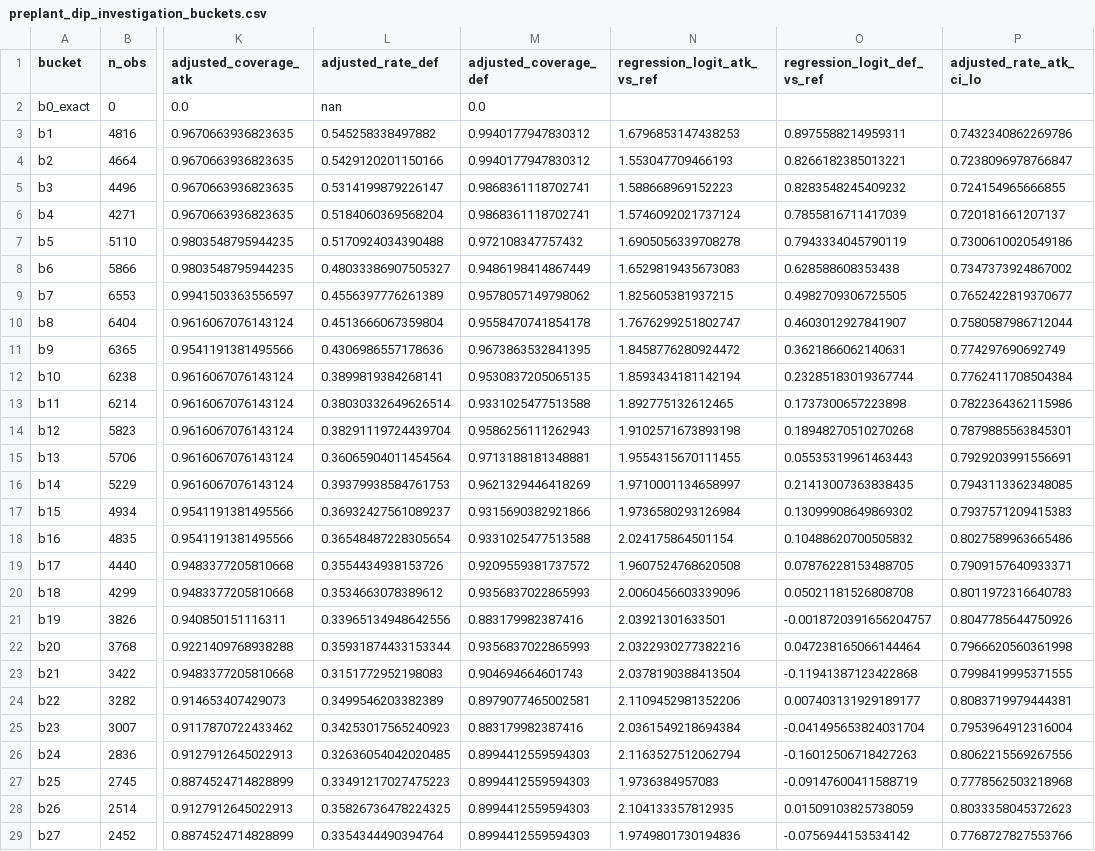
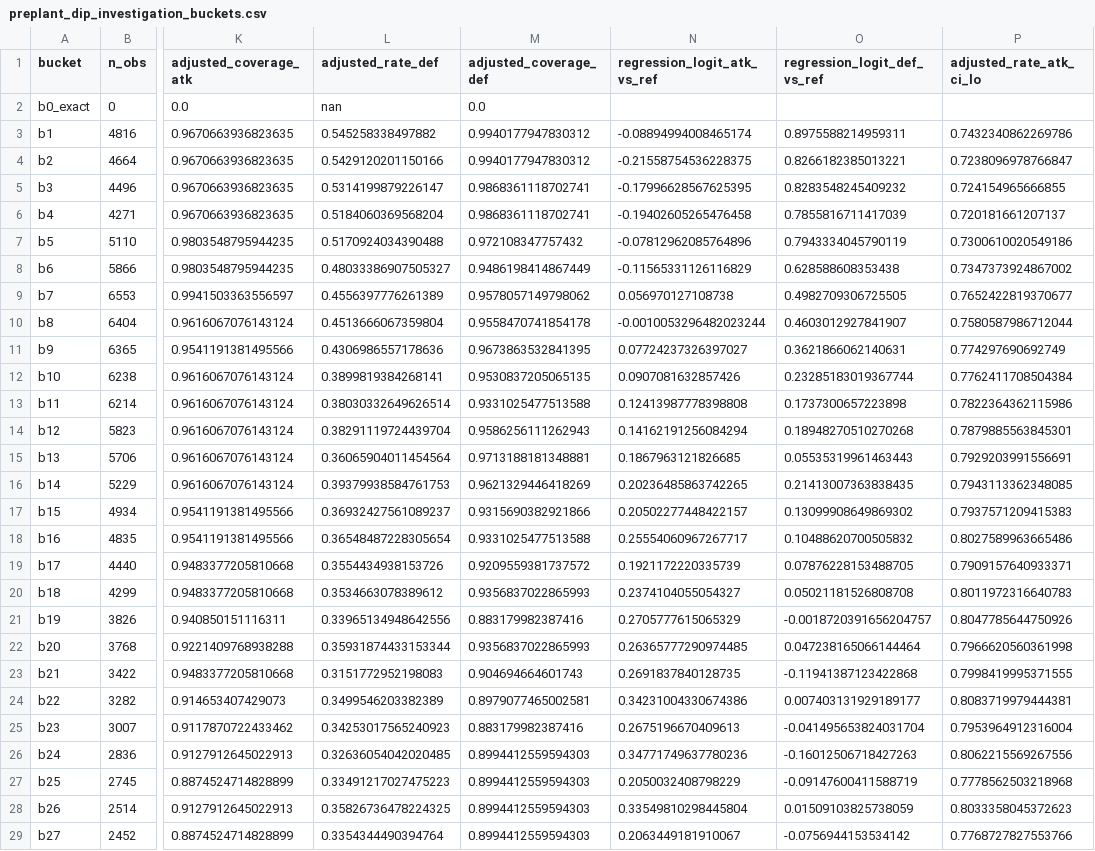
Before and after one commit to conorlum/valo-with-friends-tracker, a CSV file: docs/superpowers/diagnostics/preplant_dip_investigation_buckets.csv, drawn as a sheet; only a part is shown, gaps mark what is left out; the diff covers the shown part only; the diff names each change by its address in the sheet, - before the commit and + after, or states it on an @@ line.

```diff
--- a/docs/superpowers/diagnostics/preplant_dip_investigation_buckets.csv
+++ b/docs/superpowers/diagnostics/preplant_dip_investigation_buckets.csv
-N3 (regression_logit_atk_vs_ref): 1.6796853147438253
+N3 (regression_logit_atk_vs_ref): -0.08894994008465174
-N4 (regression_logit_atk_vs_ref): 1.553047709466193
+N4 (regression_logit_atk_vs_ref): -0.21558754536228375
-N5 (regression_logit_atk_vs_ref): 1.588668969152223
+N5 (regression_logit_atk_vs_ref): -0.17996628567625395
-N6 (regression_logit_atk_vs_ref): 1.5746092021737124
+N6 (regression_logit_atk_vs_ref): -0.19402605265476458
-N7 (regression_logit_atk_vs_ref): 1.6905056339708278
+N7 (regression_logit_atk_vs_ref): -0.07812962085764896
-N8 (regression_logit_atk_vs_ref): 1.6529819435673083
+N8 (regression_logit_atk_vs_ref): -0.11565331126116829
-N9 (regression_logit_atk_vs_ref): 1.825605381937215
+N9 (regression_logit_atk_vs_ref): 0.056970127108738
-N10 (regression_logit_atk_vs_ref): 1.7676299251802747
+N10 (regression_logit_atk_vs_ref): -0.0010053296482023244
-N11 (regression_logit_atk_vs_ref): 1.8458776280924472
+N11 (regression_logit_atk_vs_ref): 0.07724237326397027
-N12 (regression_logit_atk_vs_ref): 1.8593434181142194
+N12 (regression_logit_atk_vs_ref): 0.0907081632857426
-N13 (regression_logit_atk_vs_ref): 1.892775132612465
+N13 (regression_logit_atk_vs_ref): 0.12413987778398808
-N14 (regression_logit_atk_vs_ref): 1.9102571673893198
+N14 (regression_logit_atk_vs_ref): 0.14162191256084294
-N15 (regression_logit_atk_vs_ref): 1.9554315670111455
+N15 (regression_logit_atk_vs_ref): 0.1867963121826685
-N16 (regression_logit_atk_vs_ref): 1.9710001134658997
+N16 (regression_logit_atk_vs_ref): 0.20236485863742265
-N17 (regression_logit_atk_vs_ref): 1.9736580293126984
+N17 (regression_logit_atk_vs_ref): 0.20502277448422157
-N18 (regression_logit_atk_vs_ref): 2.024175864501154
+N18 (regression_logit_atk_vs_ref): 0.25554060967267717
-N19 (regression_logit_atk_vs_ref): 1.9607524768620508
+N19 (regression_logit_atk_vs_ref): 0.1921172220335739
-N20 (regression_logit_atk_vs_ref): 2.0060456603339096
+N20 (regression_logit_atk_vs_ref): 0.2374104055054327
-N21 (regression_logit_atk_vs_ref): 2.03921301633501
+N21 (regression_logit_atk_vs_ref): 0.2705777615065329
-N22 (regression_logit_atk_vs_ref): 2.0322930277382216
+N22 (regression_logit_atk_vs_ref): 0.26365777290974485
-N23 (regression_logit_atk_vs_ref): 2.0378190388413504
+N23 (regression_logit_atk_vs_ref): 0.2691837840128735
-N24 (regression_logit_atk_vs_ref): 2.1109452981352206
+N24 (regression_logit_atk_vs_ref): 0.34231004330674386
-N25 (regression_logit_atk_vs_ref): 2.0361549218694384
+N25 (regression_logit_atk_vs_ref): 0.2675196670409613
-N26 (regression_logit_atk_vs_ref): 2.1163527512062794
+N26 (regression_logit_atk_vs_ref): 0.34771749637780236
-N27 (regression_logit_atk_vs_ref): 1.9736384957083
+N27 (regression_logit_atk_vs_ref): 0.2050032408798229
-N28 (regression_logit_atk_vs_ref): 2.104133357812935
+N28 (regression_logit_atk_vs_ref): 0.33549810298445804
-N29 (regression_logit_atk_vs_ref): 1.9749801730194836
+N29 (regression_logit_atk_vs_ref): 0.2063449181910067
```
Also changed, not shown: 3 edited cells elsewhere in this file, 6 other files.
